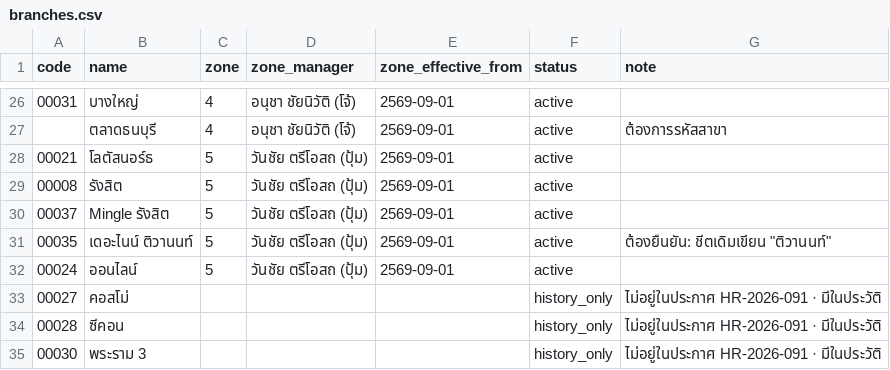
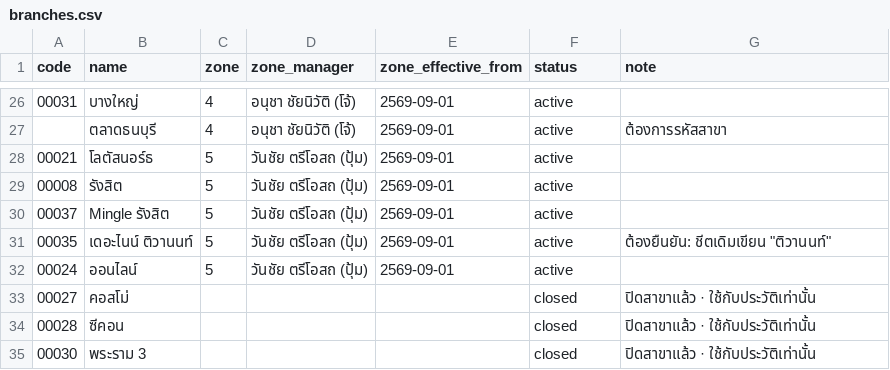
Before and after one commit to noppanareepa-cyber/somjai-pr, a CSV file: truck-queue/seed/branches.csv, drawn as a sheet; only a part is shown, gaps mark what is left out.

```diff
--- a/truck-queue/seed/branches.csv
+++ b/truck-queue/seed/branches.csv
@@ -32,4 +32,4 @@ code,name,zone,zone_manager,zone_effective_from,status,note
 00024,ออนไลน์,5,วันชัย ตรีโอสถ (ปุ้ม),2569-09-01,active,
-00027,คอสโม่,,,,history_only,ไม่อยู่ในประกาศ HR-2026-091 · มีในประวัติ
-00028,ซีคอน,,,,history_only,ไม่อยู่ในประกาศ HR-2026-091 · มีในประวัติ
-00030,พระราม 3,,,,history_only,ไม่อยู่ในประกาศ HR-2026-091 · มีในประวัติ
+00027,คอสโม่,,,,closed,ปิดสาขาแล้ว · ใช้กับประวัติเท่านั้น
+00028,ซีคอน,,,,closed,ปิดสาขาแล้ว · ใช้กับประวัติเท่านั้น
+00030,พระราม 3,,,,closed,ปิดสาขาแล้ว · ใช้กับประวัติเท่านั้น
```
Also changed, not shown: 1 other file.
